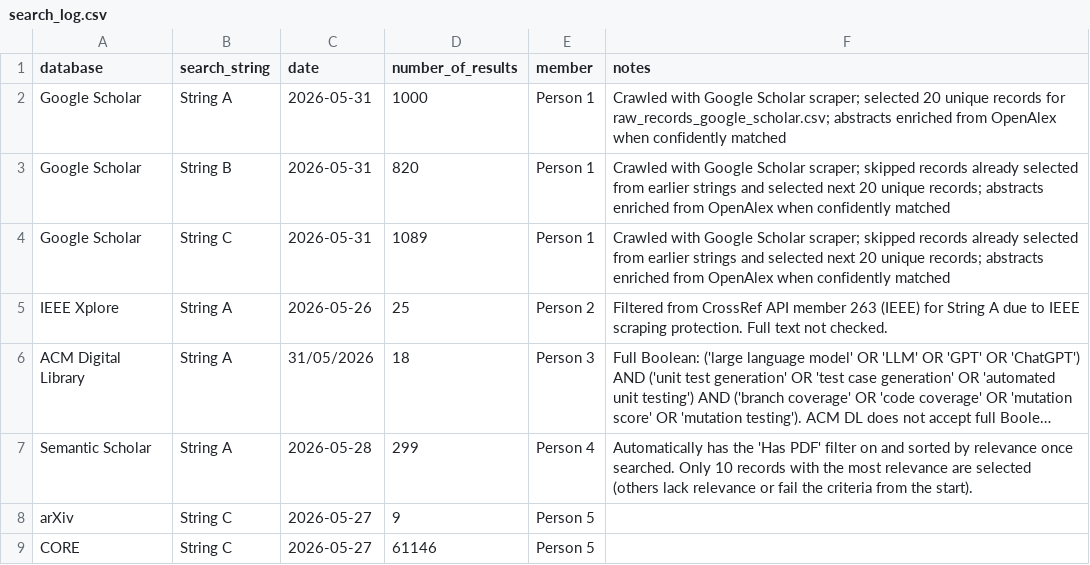
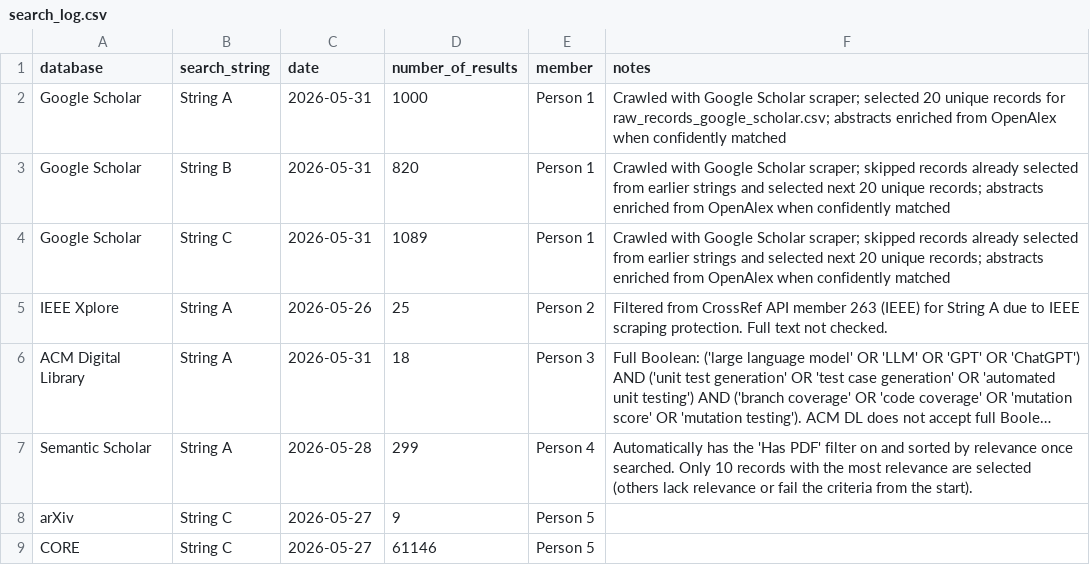
Before and after one commit to Khenggg/SE1944_LLM_Unit_Test_Generation, a CSV file: SLR/search_log.csv, drawn as a sheet; long unchanged cells end in …; the diff names each change by its address in the sheet, - before the commit and + after, or states it on an @@ line.

Commit message:
Format fix

```diff
--- a/SLR/search_log.csv
+++ b/SLR/search_log.csv
-C6 (date): 31/05/2026
+C6 (date): 2026-05-31
```
